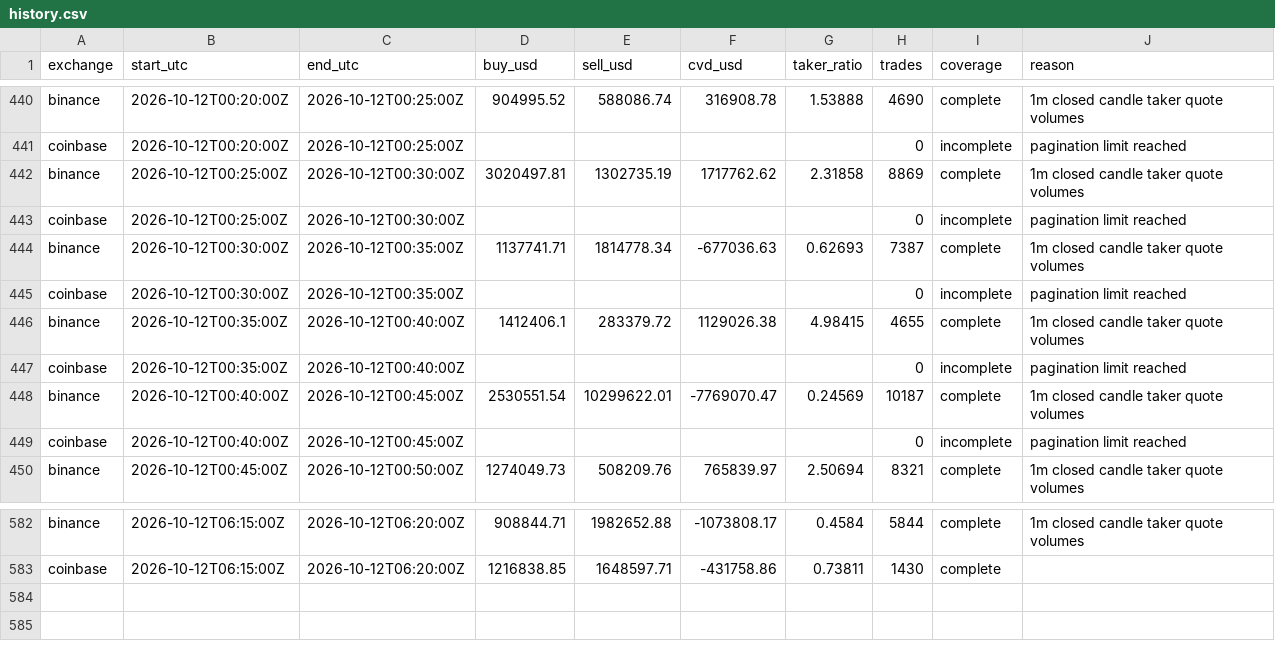
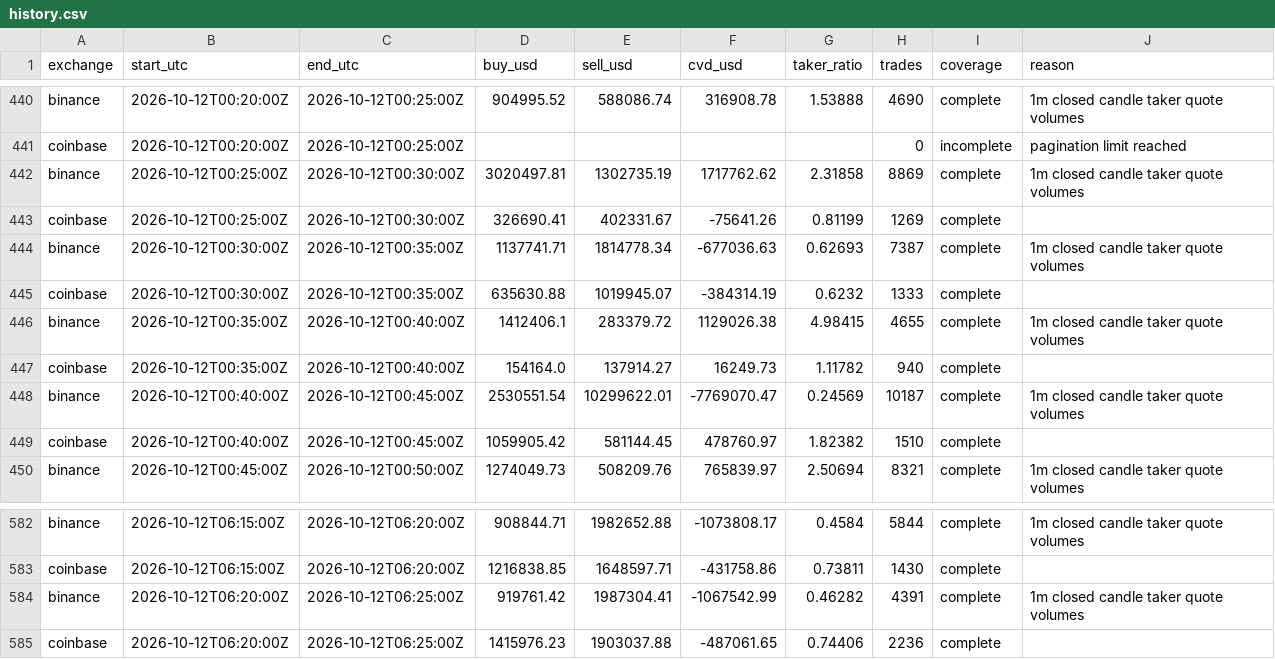
Before and after one commit to devanhaozhen-ai/lfm2-spot, a CSV file: data/history.csv, drawn as a sheet; only a part is shown, gaps mark what is left out; the diff covers the shown part only.

```diff
--- a/data/history.csv
+++ b/data/history.csv
@@ -442,9 +442,9 @@ coinbase,2026-10-12T00:20:00Z,2026-10-12T00:25:00Z,,,,,0,incomplete,pagination l
 binance,2026-10-12T00:25:00Z,2026-10-12T00:30:00Z,3020497.81,1302735.19,1717762.62,2.31858,8869,complete,1m closed candle taker quote volumes
-coinbase,2026-10-12T00:25:00Z,2026-10-12T00:30:00Z,,,,,0,incomplete,pagination limit reached
+coinbase,2026-10-12T00:25:00Z,2026-10-12T00:30:00Z,326690.41,402331.67,-75641.26,0.81199,1269,complete,
 binance,2026-10-12T00:30:00Z,2026-10-12T00:35:00Z,1137741.71,1814778.34,-677036.63,0.62693,7387,complete,1m closed candle taker quote volumes
-coinbase,2026-10-12T00:30:00Z,2026-10-12T00:35:00Z,,,,,0,incomplete,pagination limit reached
+coinbase,2026-10-12T00:30:00Z,2026-10-12T00:35:00Z,635630.88,1019945.07,-384314.19,0.6232,1333,complete,
 binance,2026-10-12T00:35:00Z,2026-10-12T00:40:00Z,1412406.1,283379.72,1129026.38,4.98415,4655,complete,1m closed candle taker quote volumes
-coinbase,2026-10-12T00:35:00Z,2026-10-12T00:40:00Z,,,,,0,incomplete,pagination limit reached
+coinbase,2026-10-12T00:35:00Z,2026-10-12T00:40:00Z,154164.0,137914.27,16249.73,1.11782,940,complete,
 binance,2026-10-12T00:40:00Z,2026-10-12T00:45:00Z,2530551.54,10299622.01,-7769070.47,0.24569,10187,complete,1m closed candle taker quote volumes
-coinbase,2026-10-12T00:40:00Z,2026-10-12T00:45:00Z,,,,,0,incomplete,pagination limit reached
+coinbase,2026-10-12T00:40:00Z,2026-10-12T00:45:00Z,1059905.42,581144.45,478760.97,1.82382,1510,complete,
 binance,2026-10-12T00:45:00Z,2026-10-12T00:50:00Z,1274049.73,508209.76,765839.97,2.50694,8321,complete,1m closed candle taker quote volumes
@@ -583 +583,3 @@ binance,2026-10-12T06:15:00Z,2026-10-12T06:20:00Z,908844.71,1982652.88,-1073808.
 coinbase,2026-10-12T06:15:00Z,2026-10-12T06:20:00Z,1216838.85,1648597.71,-431758.86,0.73811,1430,complete,
+binance,2026-10-12T06:20:00Z,2026-10-12T06:25:00Z,919761.42,1987304.41,-1067542.99,0.46282,4391,complete,1m closed candle taker quote volumes
+coinbase,2026-10-12T06:20:00Z,2026-10-12T06:25:00Z,1415976.23,1903037.88,-487061.65,0.74406,2236,complete,
```
Also changed, not shown: 28 edited cells elsewhere in this file, data/cvd_history.csv, 3 other files.
